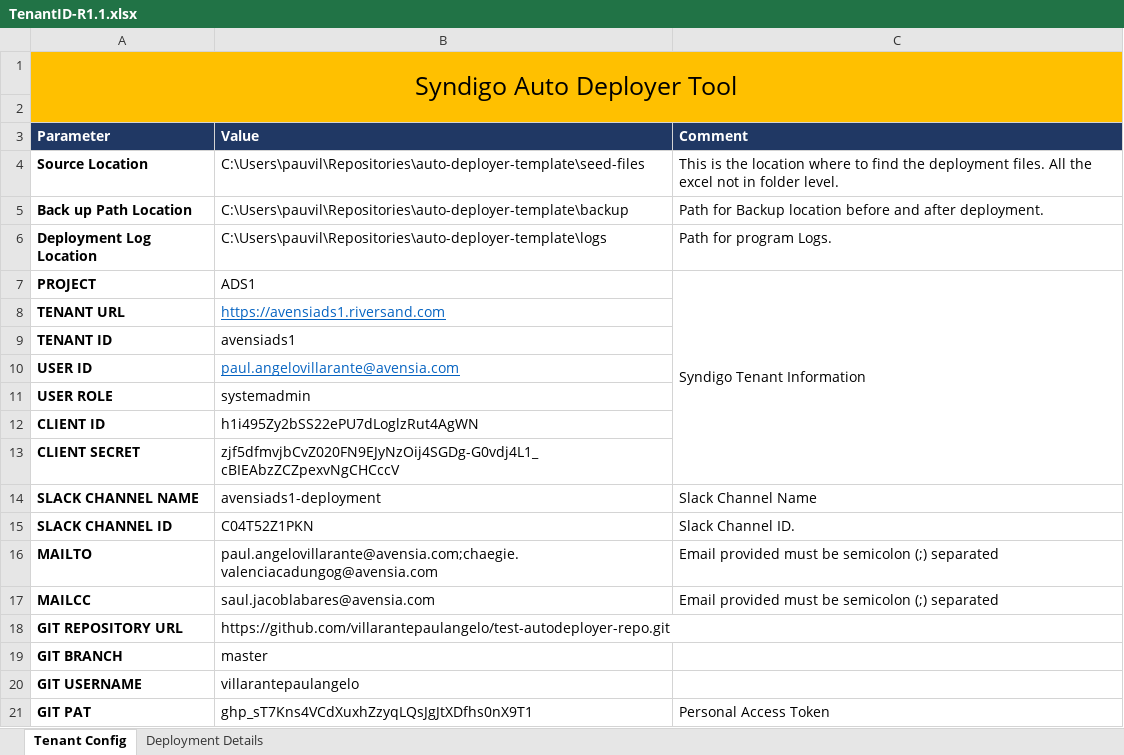
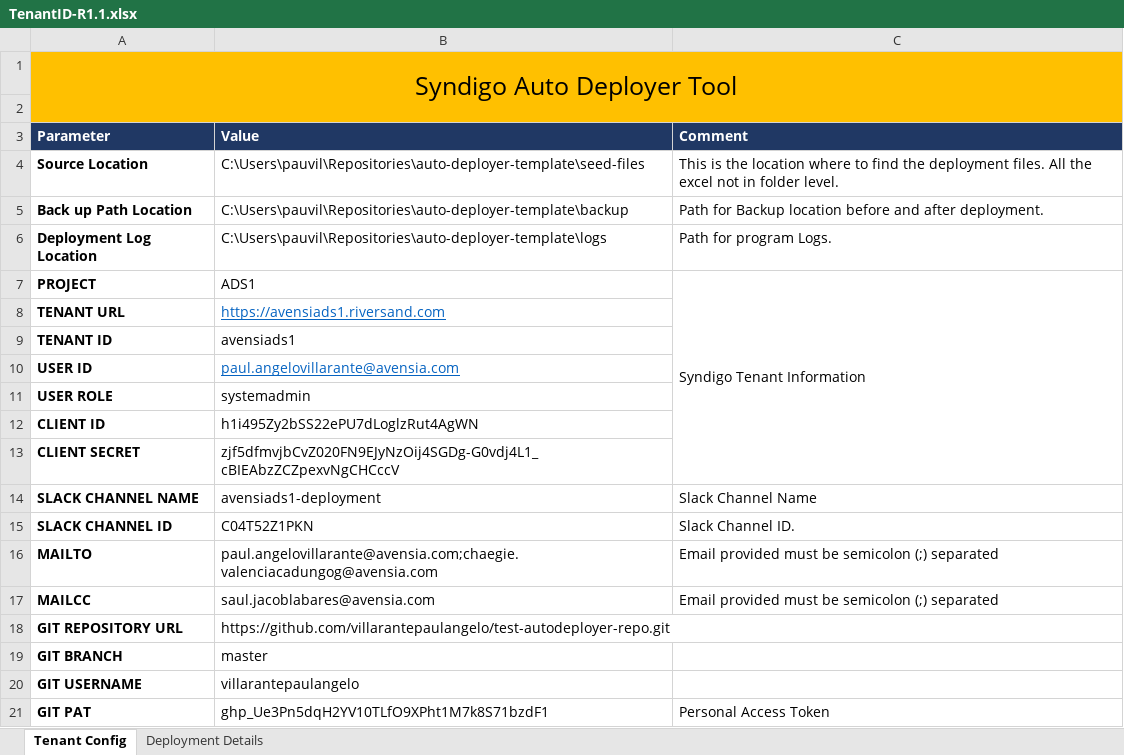
Before and after one commit to villarantepaulangelo/test-autodeployer-repo, an Excel workbook: TenantID-R1.1.xlsx, sheet Tenant Config, drawn as a sheet; values as stored, in another font and other column widths than the file's, no borders; the diff names each change by its address in the sheet, - before the commit and + after, or states it on an @@ line.

Commit message:
Just clean

```diff
--- a/TenantID-R1.1.xlsx (sheet Tenant Config)
+++ b/TenantID-R1.1.xlsx (sheet Tenant Config)
-B21 (Value): 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
+B21 (Value): 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
```
